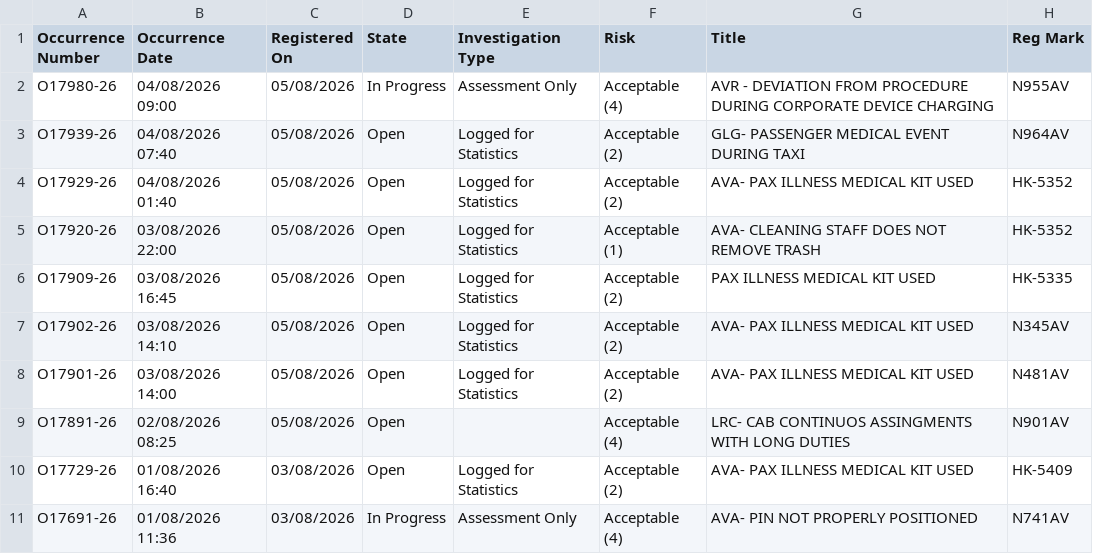
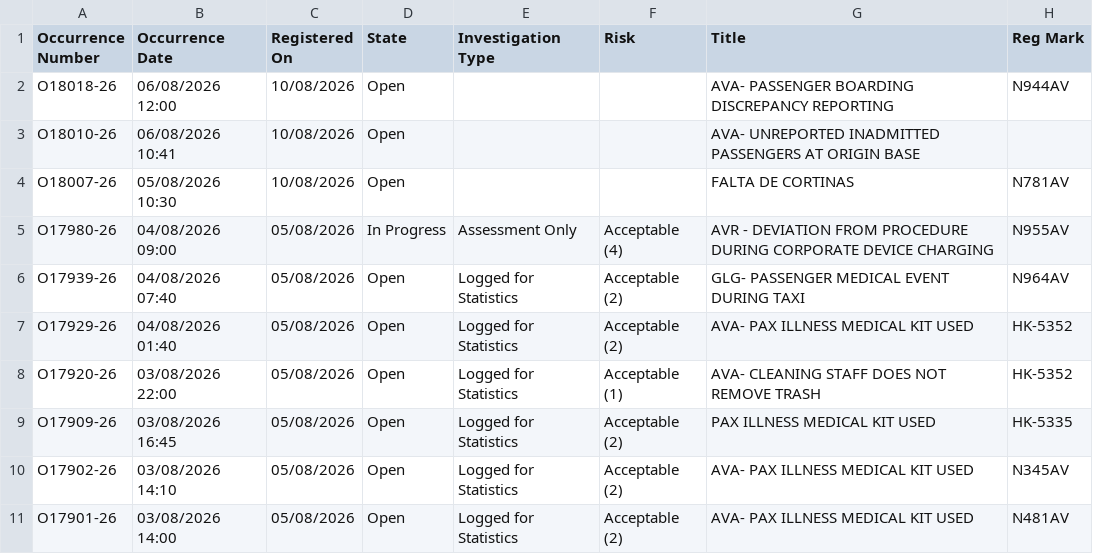
Before and after one commit to luibernip/segops, a CSV file: bitacora_cbn.csv, drawn as a sheet; only a part is shown; the shorter side is filled out with more unchanged rows; the diff names each change by its address in the sheet, - before the commit and + after, or states it on an @@ line.

```diff
--- a/bitacora_cbn.csv
+++ b/bitacora_cbn.csv
+row 2: O18018-26 | 06/08/2026 12:00 | 10/08/2026 | Open |  |  | AVA- PASSENGER BOARDING DISCREPANCY REPORTING | N944AV
+row 3: O18010-26 | 06/08/2026 10:41 | 10/08/2026 | Open |  |  | AVA- UNREPORTED INADMITTED PASSENGERS AT ORIGIN BASE
+row 4: O18007-26 | 05/08/2026 10:30 | 10/08/2026 | Open |  |  | FALTA DE CORTINAS | N781AV
```
Also changed, not shown: bitacora_cbn_real.csv, bitacora_frm.csv, 5 other files.
